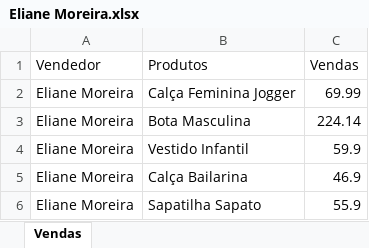
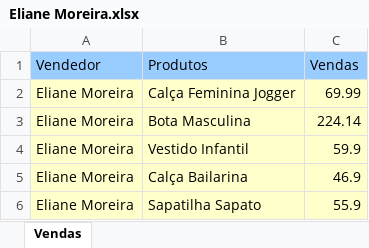
Before and after one commit to Franciscocpierna/python_rpa_projetos, an Excel workbook: python_excel_avancado/Eliane Moreira.xlsx, sheet Vendas, drawn as a sheet; values as stored, in another font and other column widths than the file's, no borders; the diff names each change by its address in the sheet, - before the commit and + after, or states it on an @@ line.

Commit message:
cores_largura_python_excel  11/05/2025

```diff
--- a/python_excel_avancado/Eliane Moreira.xlsx (sheet Vendas)
+++ b/python_excel_avancado/Eliane Moreira.xlsx (sheet Vendas)
-A1:C1 fill: none
+A1:C1 fill: #99CCFF
-A2:C6 fill: none
+A2:C6 fill: #FFFFCC
```
Also changed, not shown: python_excel_avancado/Amanda Martins.xlsx, python_excel_avancado/Leonardo Almeida.xlsx, 2 other files.
